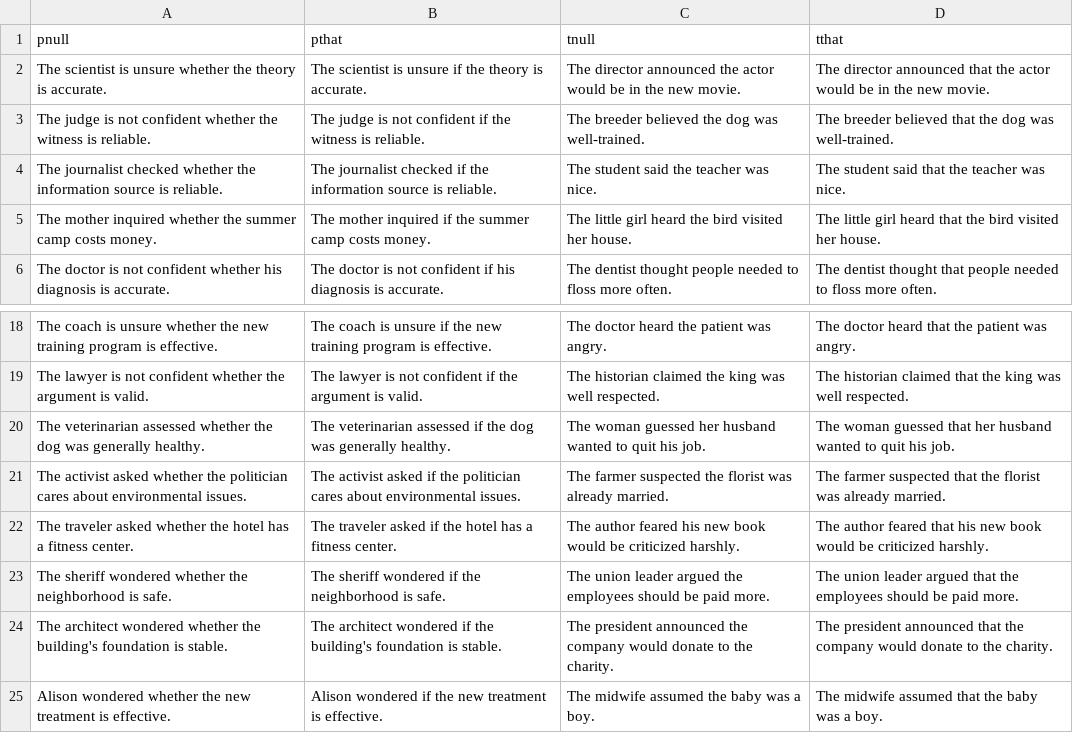
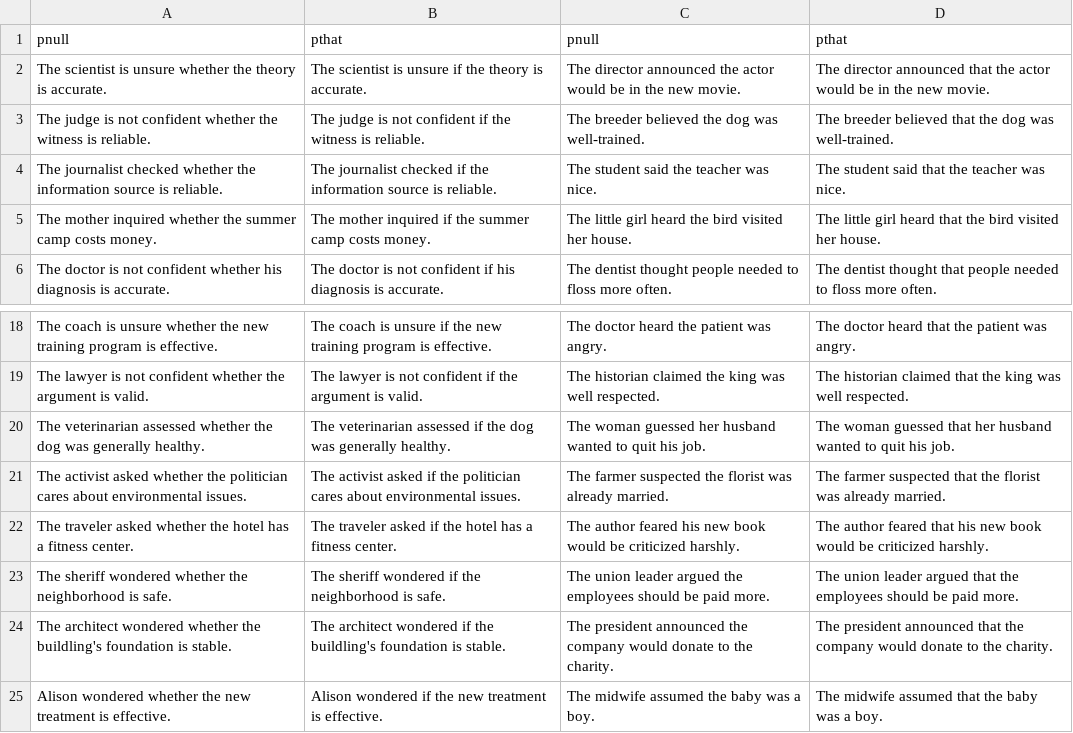
Before and after one commit to tgmorton/nothing-project, a CSV file: eval/priming-corpuses_no_null/Exp6_whethercontrol_reverse.csv, drawn as a sheet; only a part is shown, gaps mark what is left out.

Commit message:
added some scripts, changed eval target

```diff
--- a/eval/priming-corpuses_no_null/Exp6_whethercontrol_reverse.csv
+++ b/eval/priming-corpuses_no_null/Exp6_whethercontrol_reverse.csv
@@ -1,2 +1,2 @@
-pnull,pthat,tnull,tthat
+pnull,pthat,pnull,pthat
 The scientist is unsure whether the theory is accurate.,The scientist is unsure if the theory is accurate.,The director announced the actor would be in the new movie.,The director announced that the actor would be in the new movie.
@@ -23,3 +23,3 @@ The traveler asked whether the hotel has a fitness center.,The traveler asked if
 The sheriff wondered whether the neighborhood is safe.,The sheriff wondered if the neighborhood is safe.,The union leader argued the employees should be paid more.,The union leader argued that the employees should be paid more.
-The architect wondered whether the building's foundation is stable.,The architect wondered if the building's foundation is stable.,The president announced the company would donate to the charity.,The president announced that the company would donate to the charity.
+The architect wondered whether the buildling's foundation is stable.,The architect wondered if the buildling's foundation is stable.,The president announced the company would donate to the charity.,The president announced that the company would donate to the charity.
 Alison wondered whether the new treatment is effective.,Alison wondered if the new treatment is effective.,The midwife assumed the baby was a boy.,The midwife assumed that the baby was a boy.
```
Also changed, not shown: 1 other file.
